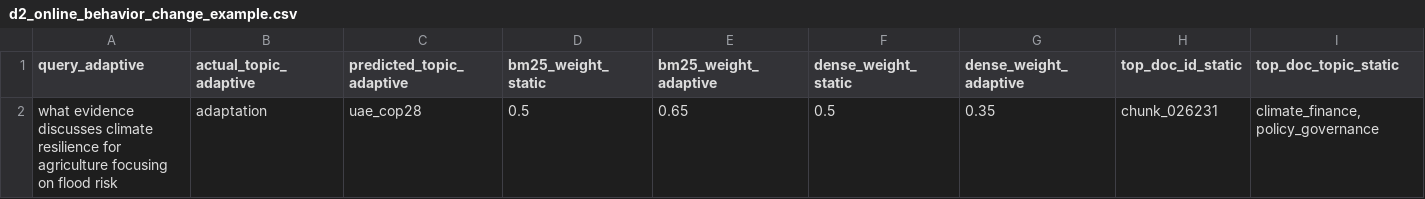
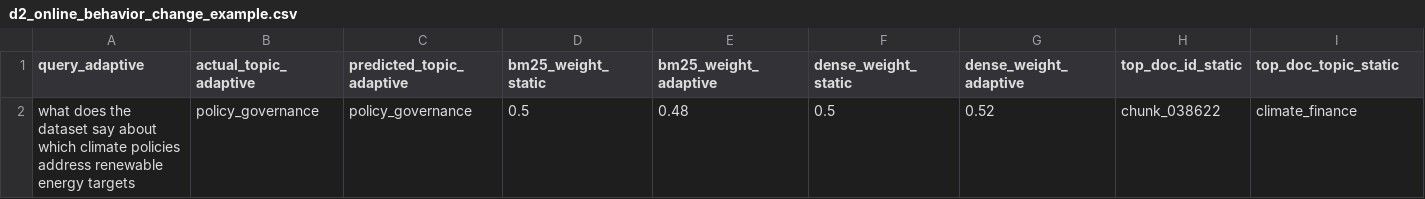
Before and after one commit to Aya15155/climate_evidence_graphrag_agent, a CSV file: reports/tables/d2_online_behavior_change_example.csv, drawn as a sheet; only a part is shown; removed rows and columns are numbered as before the commit, all else as after; rows hold the shown columns only; the diff names each change by its address in the sheet, - before the commit and + after, or states it on an @@ line.

Commit message:
D2_04_Aaya_online_retrieval_adaptation

```diff
--- a/reports/tables/d2_online_behavior_change_example.csv
+++ b/reports/tables/d2_online_behavior_change_example.csv
-row 2: what evidence discusses climate resilience for agriculture focusing on flood risk | adaptation | uae_cop28 | 0.5 | 0.65 | 0.5 | 0.35 | chunk_026231 | climate_finance, policy_governance
+row 2: what does the dataset say about which climate policies address renewable energy targets | policy_governance | policy_governance | 0.5 | 0.48 | 0.5 | 0.52 | chunk_038622 | climate_finance
```
Also changed, not shown: reports/tables/d2_adaptive_helps_hurts.csv, reports/tables/d2_feedback_update_evidence.csv, 5 other files.
